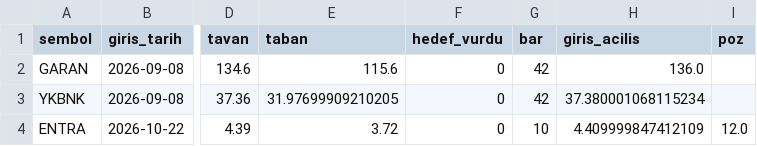
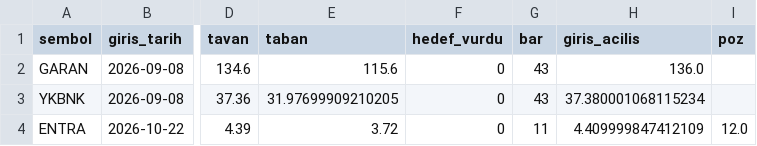
Before and after one commit to Cemalcelebi/col_yolu, a CSV file: takip_pozisyonlar.csv, drawn as a sheet; only a part is shown, gaps mark what is left out; the diff names each change by its address in the sheet, - before the commit and + after, or states it on an @@ line.

```diff
--- a/takip_pozisyonlar.csv
+++ b/takip_pozisyonlar.csv
-G2:G3 (bar): 42
+G2:G3 (bar): 43
-G4 (bar): 10
+G4 (bar): 11
```
Also changed, not shown: 4 other files.
